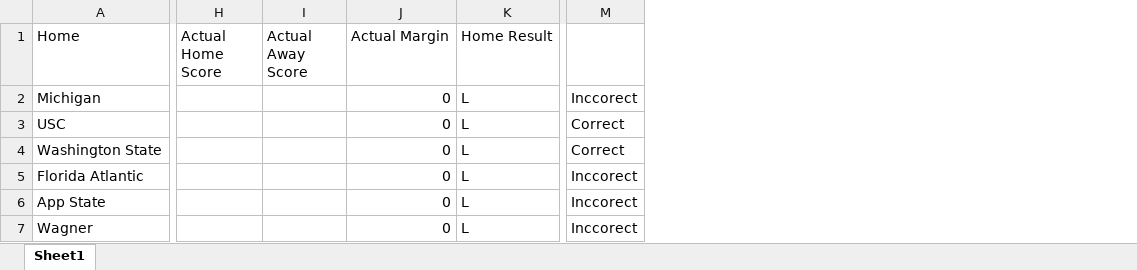
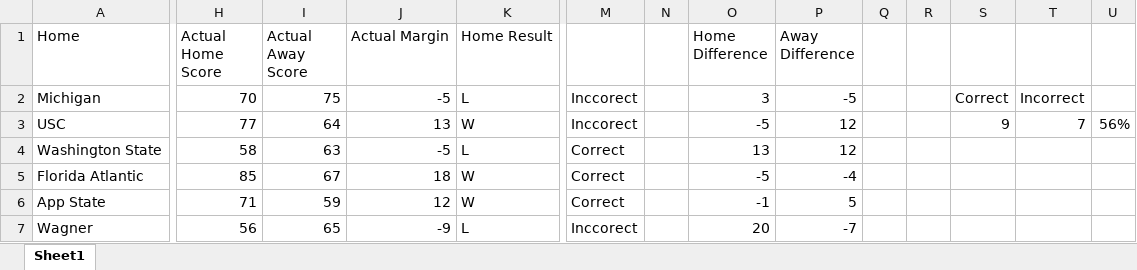
Before and after one commit to johnburton0517/CBB_Score_Predictor, an Excel workbook: Predictions_1-26-23.xlsx, sheet Sheet1, drawn as a sheet; only a part is shown, gaps mark what is left out; values as stored, in another font and other column widths than the file's, no cell formats; table styles not drawn; the diff covers the shown part only; the diff names each change by its address in the sheet, - before the commit and + after, or states it on an @@ line.

Commit message:
added prediction results

```diff
--- a/Predictions_1-26-23.xlsx (sheet Sheet1)
+++ b/Predictions_1-26-23.xlsx (sheet Sheet1)
+column N, empty
+column O (Home Difference), rows 2-7: 3 | -5 | 13 | -5 | -1 | 20
+column P (Away Difference), rows 2-7: -5 | 12 | 12 | -4 | 5 | -7
+column Q, empty
+column R, empty
+column S, rows 2-3: Correct | 9
+column T, rows 2-3: Incorrect | 7
+column U, row 3: 56%
-H2 (Actual Home Score): (empty)
+H2 (Actual Home Score): 70
-I2 (Actual Away Score): (empty)
+I2 (Actual Away Score): 75
-J2 (Actual Margin): 0
+J2 (Actual Margin): -5
-H3 (Actual Home Score): (empty)
+H3 (Actual Home Score): 77
-I3 (Actual Away Score): (empty)
+I3 (Actual Away Score): 64
-J3 (Actual Margin): 0
+J3 (Actual Margin): 13
-K3 (Home Result): L
+K3 (Home Result): W
-M3: Correct
+M3: Inccorect
-H4 (Actual Home Score): (empty)
+H4 (Actual Home Score): 58
-I4 (Actual Away Score): (empty)
+I4 (Actual Away Score): 63
-J4 (Actual Margin): 0
+J4 (Actual Margin): -5
-H5 (Actual Home Score): (empty)
+H5 (Actual Home Score): 85
-I5 (Actual Away Score): (empty)
+I5 (Actual Away Score): 67
-J5 (Actual Margin): 0
+J5 (Actual Margin): 18
-K5:K6 (Home Result): L
+K5:K6 (Home Result): W
-M5:M6: Inccorect
+M5:M6: Correct
-H6 (Actual Home Score): (empty)
+H6 (Actual Home Score): 71
-I6 (Actual Away Score): (empty)
+I6 (Actual Away Score): 59
-J6 (Actual Margin): 0
+J6 (Actual Margin): 12
-H7 (Actual Home Score): (empty)
+H7 (Actual Home Score): 56
-I7 (Actual Away Score): (empty)
+I7 (Actual Away Score): 65
-J7 (Actual Margin): 0
+J7 (Actual Margin): -9
```
Also changed, not shown: 19 added rows and 46 edited cells elsewhere in this sheet, cell formats, 1 other file.
